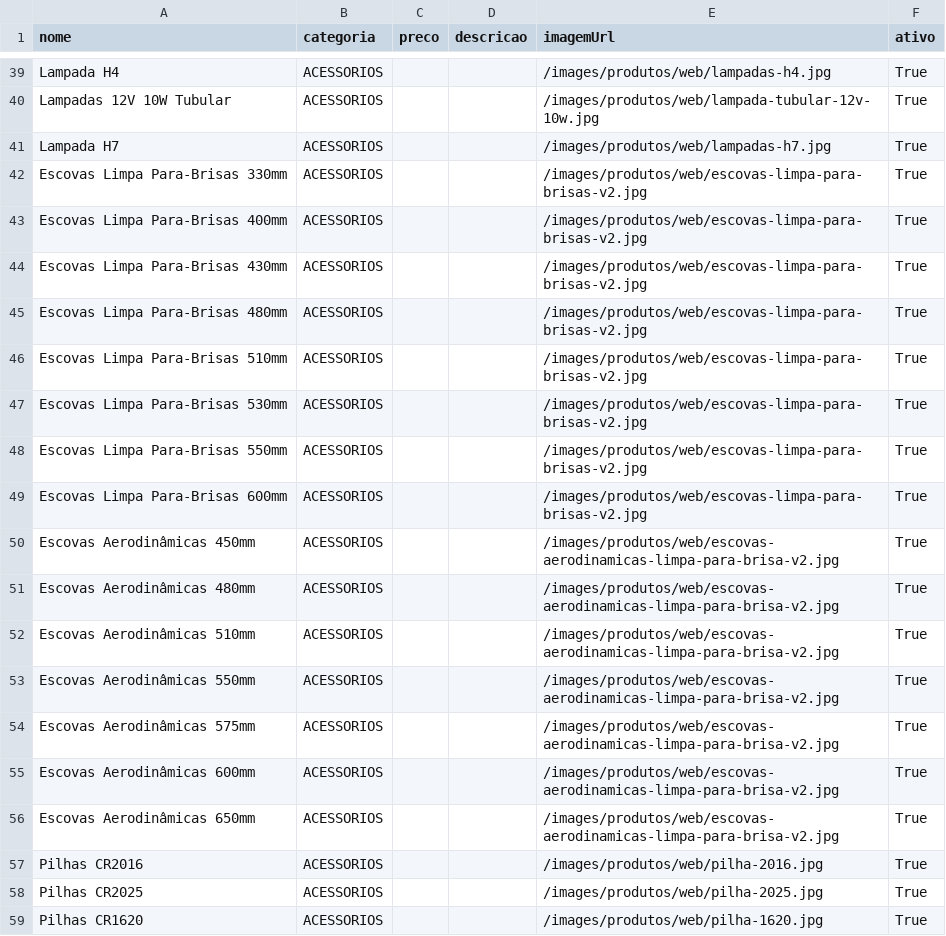
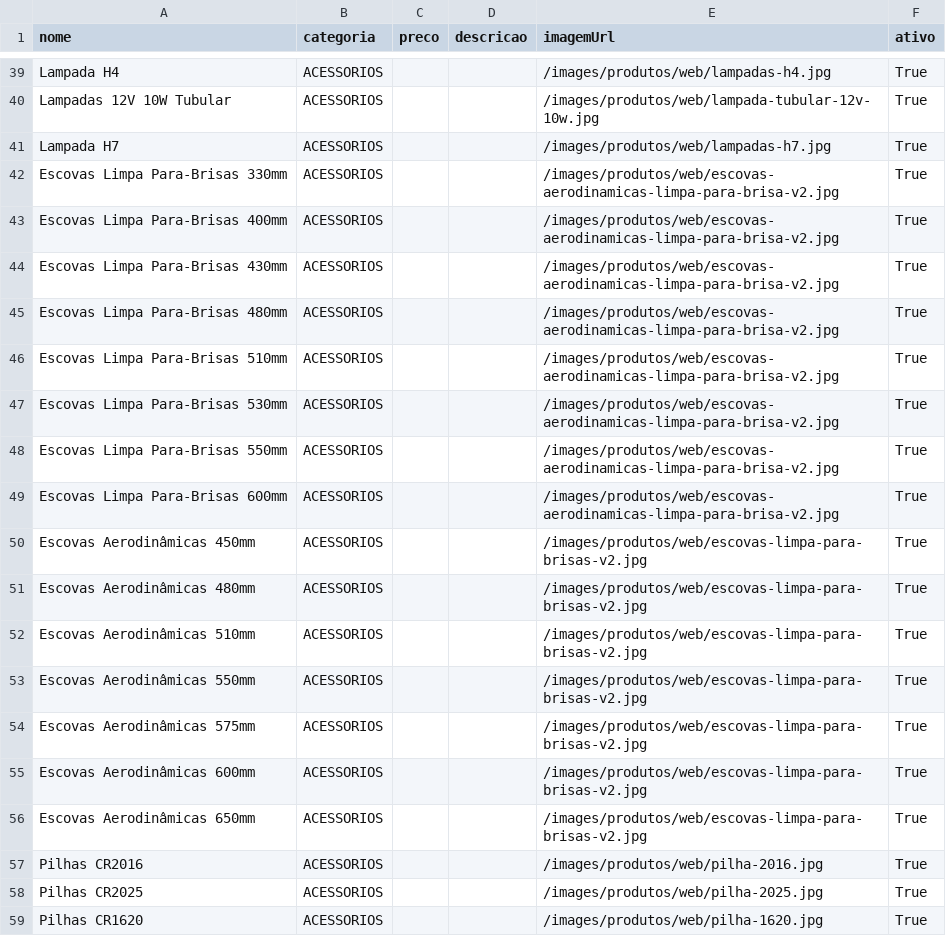
Before and after one commit to exuperus/posto, a CSV file: data/produtos.csv, drawn as a sheet; only a part is shown, gaps mark what is left out.

Commit message:
escovas troca

```diff
--- a/data/produtos.csv
+++ b/data/produtos.csv
@@ -41,17 +41,17 @@ Lampadas 12V 10W Tubular,ACESSORIOS,,,/images/produtos/web/lampada-tubular-12v-1
 Lampada H7,ACESSORIOS,,,/images/produtos/web/lampadas-h7.jpg,True
-Escovas Limpa Para-Brisas 330mm,ACESSORIOS,,,/images/produtos/web/escovas-limpa-para-brisas-v2.jpg,True
-Escovas Limpa Para-Brisas 400mm,ACESSORIOS,,,/images/produtos/web/escovas-limpa-para-brisas-v2.jpg,True
-Escovas Limpa Para-Brisas 430mm,ACESSORIOS,,,/images/produtos/web/escovas-limpa-para-brisas-v2.jpg,True
-Escovas Limpa Para-Brisas 480mm,ACESSORIOS,,,/images/produtos/web/escovas-limpa-para-brisas-v2.jpg,True
-Escovas Limpa Para-Brisas 510mm,ACESSORIOS,,,/images/produtos/web/escovas-limpa-para-brisas-v2.jpg,True
-Escovas Limpa Para-Brisas 530mm,ACESSORIOS,,,/images/produtos/web/escovas-limpa-para-brisas-v2.jpg,True
-Escovas Limpa Para-Brisas 550mm,ACESSORIOS,,,/images/produtos/web/escovas-limpa-para-brisas-v2.jpg,True
-Escovas Limpa Para-Brisas 600mm,ACESSORIOS,,,/images/produtos/web/escovas-limpa-para-brisas-v2.jpg,True
-Escovas Aerodinâmicas 450mm,ACESSORIOS,,,/images/produtos/web/escovas-aerodinamicas-limpa-para-brisa-v2.jpg,True
-Escovas Aerodinâmicas 480mm,ACESSORIOS,,,/images/produtos/web/escovas-aerodinamicas-limpa-para-brisa-v2.jpg,True
-Escovas Aerodinâmicas 510mm,ACESSORIOS,,,/images/produtos/web/escovas-aerodinamicas-limpa-para-brisa-v2.jpg,True
-Escovas Aerodinâmicas 550mm,ACESSORIOS,,,/images/produtos/web/escovas-aerodinamicas-limpa-para-brisa-v2.jpg,True
-Escovas Aerodinâmicas 575mm,ACESSORIOS,,,/images/produtos/web/escovas-aerodinamicas-limpa-para-brisa-v2.jpg,True
-Escovas Aerodinâmicas 600mm,ACESSORIOS,,,/images/produtos/web/escovas-aerodinamicas-limpa-para-brisa-v2.jpg,True
-Escovas Aerodinâmicas 650mm,ACESSORIOS,,,/images/produtos/web/escovas-aerodinamicas-limpa-para-brisa-v2.jpg,True
+Escovas Limpa Para-Brisas 330mm,ACESSORIOS,,,/images/produtos/web/escovas-aerodinamicas-limpa-para-brisa-v2.jpg,True
+Escovas Limpa Para-Brisas 400mm,ACESSORIOS,,,/images/produtos/web/escovas-aerodinamicas-limpa-para-brisa-v2.jpg,True
+Escovas Limpa Para-Brisas 430mm,ACESSORIOS,,,/images/produtos/web/escovas-aerodinamicas-limpa-para-brisa-v2.jpg,True
+Escovas Limpa Para-Brisas 480mm,ACESSORIOS,,,/images/produtos/web/escovas-aerodinamicas-limpa-para-brisa-v2.jpg,True
+Escovas Limpa Para-Brisas 510mm,ACESSORIOS,,,/images/produtos/web/escovas-aerodinamicas-limpa-para-brisa-v2.jpg,True
+Escovas Limpa Para-Brisas 530mm,ACESSORIOS,,,/images/produtos/web/escovas-aerodinamicas-limpa-para-brisa-v2.jpg,True
+Escovas Limpa Para-Brisas 550mm,ACESSORIOS,,,/images/produtos/web/escovas-aerodinamicas-limpa-para-brisa-v2.jpg,True
+Escovas Limpa Para-Brisas 600mm,ACESSORIOS,,,/images/produtos/web/escovas-aerodinamicas-limpa-para-brisa-v2.jpg,True
+Escovas Aerodinâmicas 450mm,ACESSORIOS,,,/images/produtos/web/escovas-limpa-para-brisas-v2.jpg,True
+Escovas Aerodinâmicas 480mm,ACESSORIOS,,,/images/produtos/web/escovas-limpa-para-brisas-v2.jpg,True
+Escovas Aerodinâmicas 510mm,ACESSORIOS,,,/images/produtos/web/escovas-limpa-para-brisas-v2.jpg,True
+Escovas Aerodinâmicas 550mm,ACESSORIOS,,,/images/produtos/web/escovas-limpa-para-brisas-v2.jpg,True
+Escovas Aerodinâmicas 575mm,ACESSORIOS,,,/images/produtos/web/escovas-limpa-para-brisas-v2.jpg,True
+Escovas Aerodinâmicas 600mm,ACESSORIOS,,,/images/produtos/web/escovas-limpa-para-brisas-v2.jpg,True
+Escovas Aerodinâmicas 650mm,ACESSORIOS,,,/images/produtos/web/escovas-limpa-para-brisas-v2.jpg,True
 Pilhas CR2016,ACESSORIOS,,,/images/produtos/web/pilha-2016.jpg,True
```
Also changed, not shown: 1 other file.
